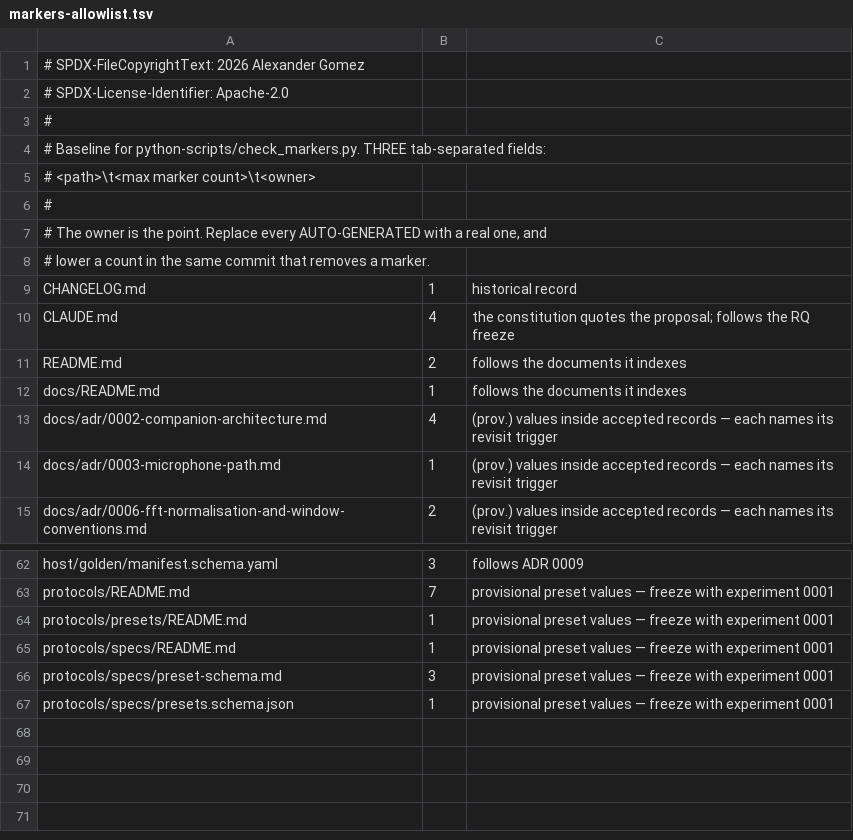
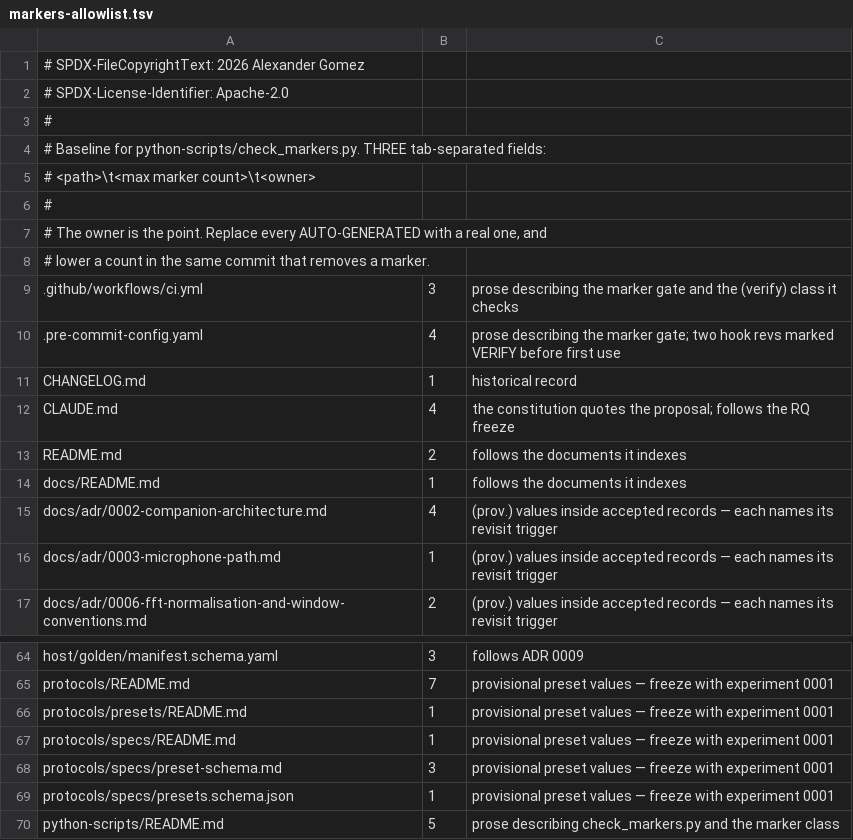
Before and after one commit to alexandergmzx/superspectral, a TSV file: docs/roadmap/markers-allowlist.tsv, drawn as a sheet; only a part is shown, gaps mark what is left out.

Commit message:
docs: the marker gate has to pass on the commit that introduces it
Unit: A7 follow-through. The previous commit added three files and left the
gate red -- exactly the "green checkpoint or it doesn't happen" rule it exists
to enforce, broken by the tool that enforces it. Fixed properly rather than by
loosening the gate:

- check_markers.py and its two TSVs are excluded from the scan by name. They
  contain every marker string by construction: they are the definition, not
  instances of it, and allowlisting the allowlist is circular -- it would hide
  real growth behind a row that always has to be bumped.
- ci.yml, .pre-commit-config.yaml and python-scripts/README.md legitimately
  discuss the markers in prose, so they get allowlist rows with that as the
  owner. Sixty-two rows now, all owned.

227 markers across 62 files; self-test 9/9; RESULT PASS.
Link check 125 files / 0 broken; compileall clean; check_presets PASS.

```diff
--- a/docs/roadmap/markers-allowlist.tsv
+++ b/docs/roadmap/markers-allowlist.tsv
@@ -8,2 +8,4 @@
 # lower a count in the same commit that removes a marker.
+.github/workflows/ci.yml	3	prose describing the marker gate and the (verify) class it checks
+.pre-commit-config.yaml	4	prose describing the marker gate; two hook revs marked VERIFY before first use
 CHANGELOG.md	1	historical record
@@ -67 +69,2 @@ protocols/specs/preset-schema.md	3	provisional preset values — freeze with exp
 protocols/specs/presets.schema.json	1	provisional preset values — freeze with experiment 0001
+python-scripts/README.md	5	prose describing check_markers.py and the marker class
```
Also changed, not shown: 1 other file.
